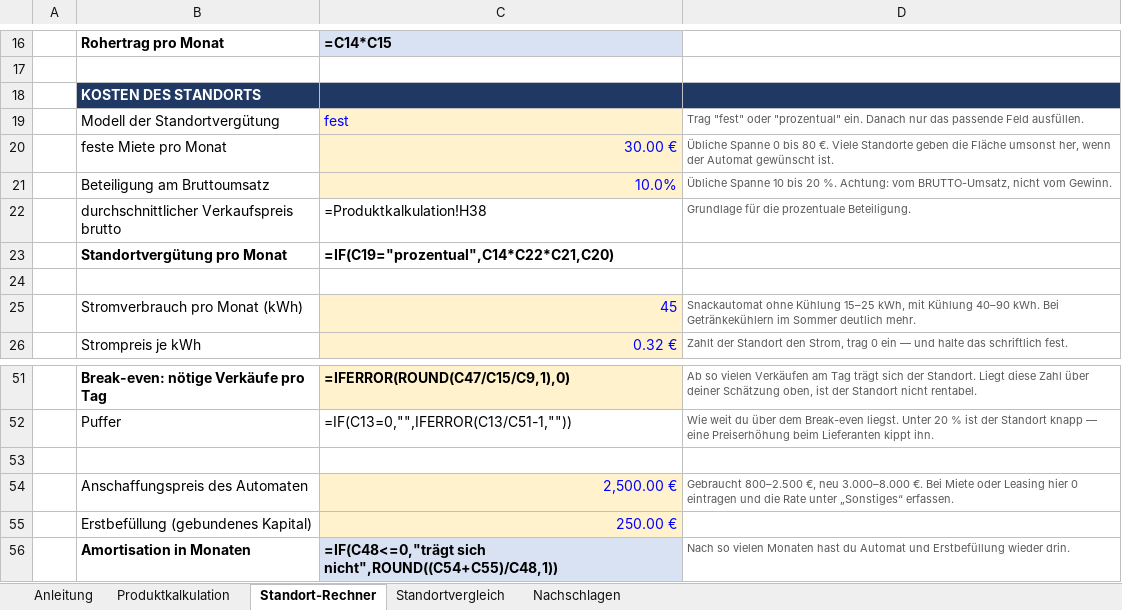
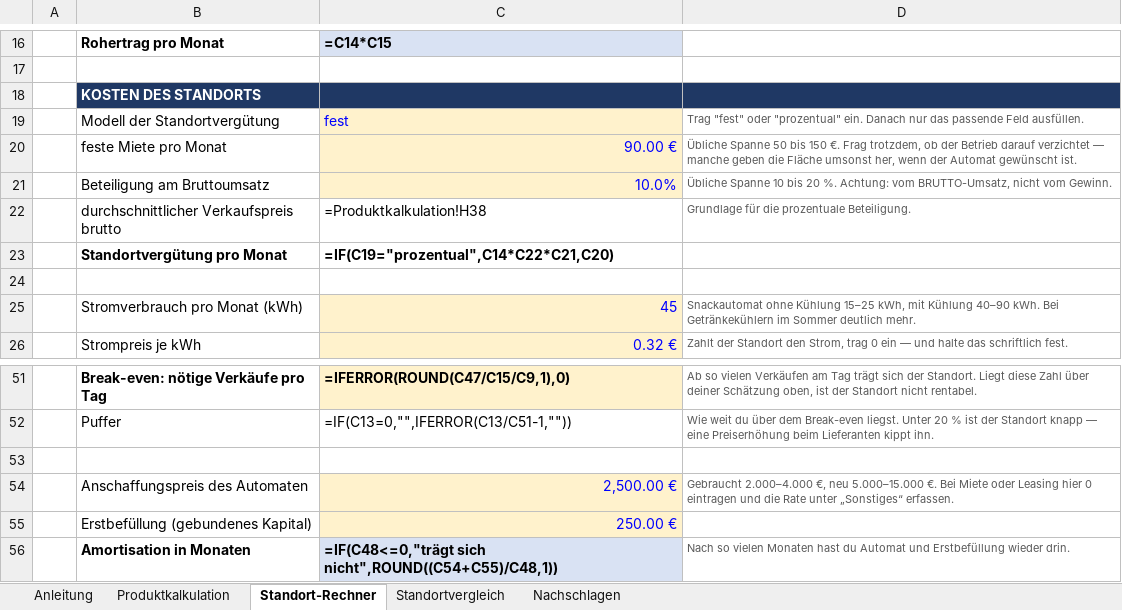
Before and after one commit to enesoezbabacan/digitalmarkt, an Excel workbook: produkte/Automaten-Rentabilitaetsrechner.xlsx, sheet Standort-Rechner, drawn as a sheet; only a part is shown, gaps mark what is left out; values as stored, in another font and other column widths than the file's, no borders; formulas without a stored value are shown as written; the diff names each change by its address in the sheet, - before the commit and + after, or states it on an @@ line.

```diff
--- a/produkte/Automaten-Rentabilitaetsrechner.xlsx (sheet Standort-Rechner)
+++ b/produkte/Automaten-Rentabilitaetsrechner.xlsx (sheet Standort-Rechner)
-C20: 30.00 €
+C20: 90.00 €
-D20: Übliche Spanne 0 bis 80 €. Viele Standorte geben die…
+D20: Übliche Spanne 50 bis 150 €. Frag trotzdem, ob der Betrieb darauf verzichtet — manche geben die…
-D54: Gebraucht 800–2.500 €, neu 3.000–8.000 €. Bei…
+D54: Gebraucht 2.000–4.000 €, neu 5.000–15.000 €. Bei…
```
Also changed, not shown: sheet Nachschlagen, 3 other files.
